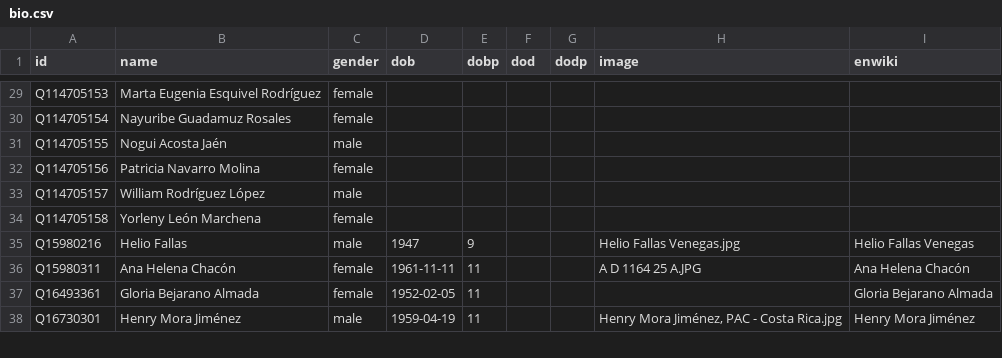
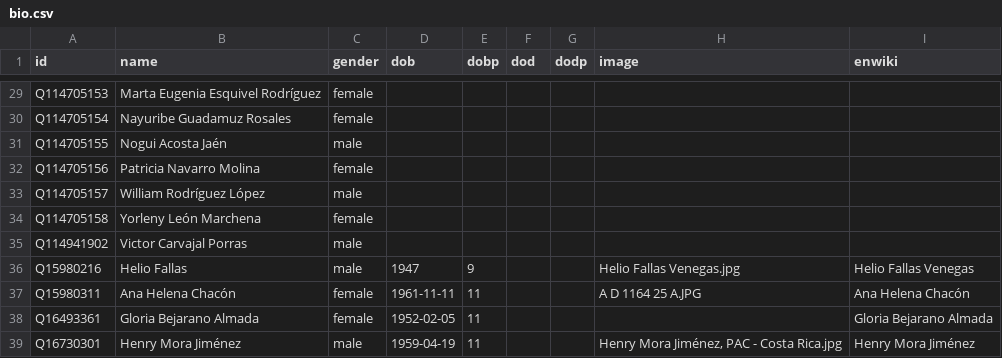
Before and after one commit to every-politician-scrapers/costa-rica, a CSV file: html/bio.csv, drawn as a sheet; only a part is shown, gaps mark what is left out.

```diff
--- a/html/bio.csv
+++ b/html/bio.csv
@@ -34,2 +34,3 @@ Q114705157,William Rodríguez López,male,,,,,,
 Q114705158,Yorleny León Marchena,female,,,,,,
+Q114941902,Victor Carvajal Porras,male,,,,,,
 Q15980216,Helio Fallas,male,1947,9,,,Helio Fallas Venegas.jpg,Helio Fallas Venegas
```
Also changed, not shown: html/current.csv, html/holders21.csv, 2 other files.
